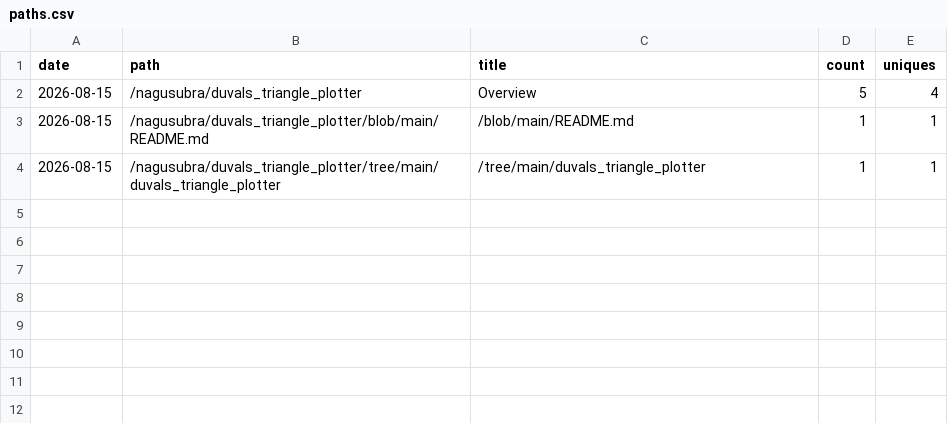
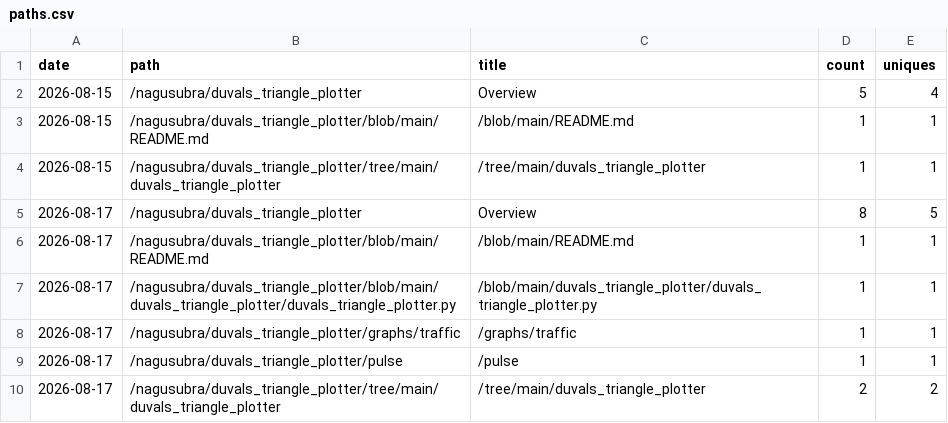
Before and after one commit to nagusubra/traffic, a CSV file: .metrics/data/duvals_triangle_plotter/paths.csv, drawn as a sheet; the diff names each change by its address in the sheet, - before the commit and + after, or states it on an @@ line.

```diff
--- a/.metrics/data/duvals_triangle_plotter/paths.csv
+++ b/.metrics/data/duvals_triangle_plotter/paths.csv
+row 5: 2026-08-17 | /nagusubra/duvals_triangle_plotter | Overview | 8 | 5
+row 6: 2026-08-17 | /nagusubra/duvals_triangle_plotter/blob/main/README.md | /blob/main/README.md | 1 | 1
+row 7: 2026-08-17 | /nagusubra/duvals_triangle_plotter/blob/main/duvals_triangle_plotter/duvals_triangle_plotter.py | /blob/main/duvals_triangle_plotter/duvals_triangle_plotter.py | 1 | 1
+row 8: 2026-08-17 | /nagusubra/duvals_triangle_plotter/graphs/traffic | /graphs/traffic | 1 | 1
+row 9: 2026-08-17 | /nagusubra/duvals_triangle_plotter/pulse | /pulse | 1 | 1
+row 10: 2026-08-17 | /nagusubra/duvals_triangle_plotter/tree/main/duvals_triangle_plotter | /tree/main/duvals_triangle_plotter | 2 | 2
```
Also changed, not shown: .metrics/data/industry-hackathon-lab/clones.csv, .metrics/data/industry-hackathon-lab/paths.csv, 42 other files.
